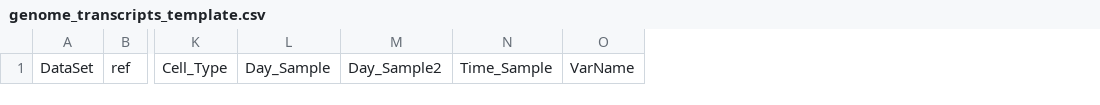
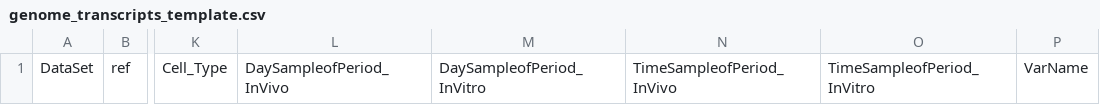
Before and after one commit to Surface51/nanpmodeling, a CSV file: public/assets/genome_transcripts_template.csv, drawn as a sheet; only a part is shown, gaps mark what is left out; removed rows and columns are numbered as before the commit, all else as after; the diff names each change by its address in the sheet, - before the commit and + after, or states it on an @@ line.

```diff
--- a/public/assets/genome_transcripts_template.csv
+++ b/public/assets/genome_transcripts_template.csv
-column L, row 1: Day_Sample
-column M, row 1: Day_Sample2
-column N, row 1: Time_Sample
+column L, row 1: DaySampleofPeriod_InVivo
+column M, row 1: DaySampleofPeriod_InVitro
+column N, row 1: TimeSampleofPeriod_InVivo
+column O, row 1: TimeSampleofPeriod_InVitro
```
Also changed, not shown: 24 other files.
